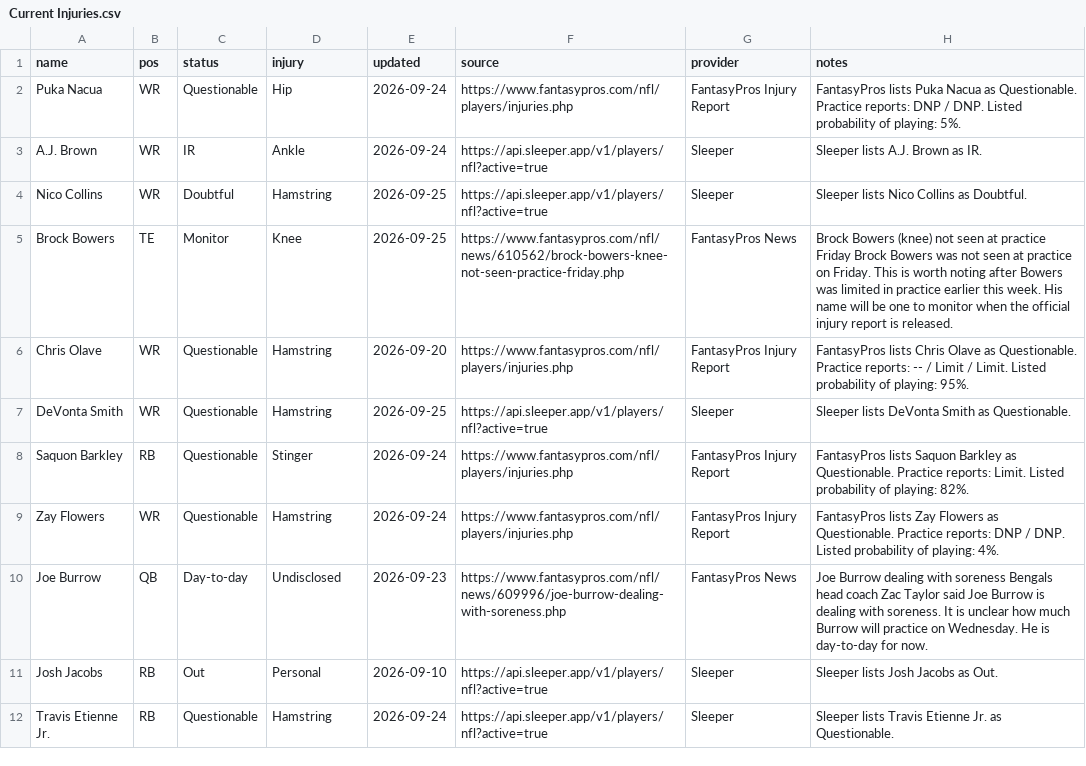
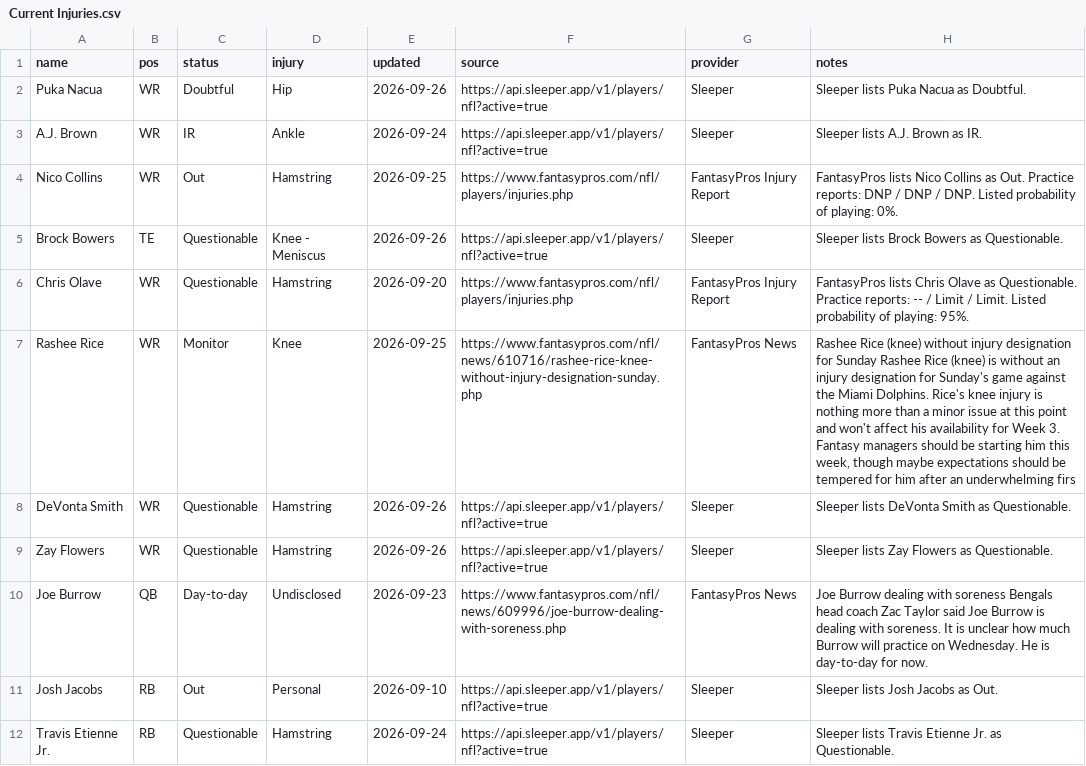
Before and after one commit to fowlergmu/private-draft-tools-x7k2, a CSV file: Data/Current Injuries.csv, drawn as a sheet; only a part is shown; the diff covers the shown part only.

```diff
--- a/Data/Current Injuries.csv
+++ b/Data/Current Injuries.csv
@@ -1,10 +1,10 @@
 name,pos,status,injury,updated,source,provider,notes
-Puka Nacua,WR,Questionable,Hip,2026-09-24,https://www.fantasypros.com/nfl/players/injuries.php,FantasyPros Injury Report,FantasyPros lists Puka Nacua as Questionable. Practice reports: DNP / DNP. Listed probability of playing: 5%.
+Puka Nacua,WR,Doubtful,Hip,2026-09-26,https://api.sleeper.app/v1/players/nfl?active=true,Sleeper,Sleeper lists Puka Nacua as Doubtful.
 A.J. Brown,WR,IR,Ankle,2026-09-24,https://api.sleeper.app/v1/players/nfl?active=true,Sleeper,Sleeper lists A.J. Brown as IR.
-Nico Collins,WR,Doubtful,Hamstring,2026-09-25,https://api.sleeper.app/v1/players/nfl?active=true,Sleeper,Sleeper lists Nico Collins as Doubtful.
-Brock Bowers,TE,Monitor,Knee,2026-09-25,https://www.fantasypros.com/nfl/news/610562/brock-bowers-knee-not-seen-practice-friday.php,FantasyPros News,Brock Bowers (knee) not seen at practice Friday Brock Bowers was not seen at practice on Friday. This is worth noting after Bowers was limited in practice earlier this week. His name will be one to monitor when the official injury report is released.
+Nico Collins,WR,Out,Hamstring,2026-09-25,https://www.fantasypros.com/nfl/players/injuries.php,FantasyPros Injury Report,FantasyPros lists Nico Collins as Out. Practice reports: DNP / DNP / DNP. Listed probability of playing: 0%.
+Brock Bowers,TE,Questionable,Knee - Meniscus,2026-09-26,https://api.sleeper.app/v1/players/nfl?active=true,Sleeper,Sleeper lists Brock Bowers as Questionable.
 Chris Olave,WR,Questionable,Hamstring,2026-09-20,https://www.fantasypros.com/nfl/players/injuries.php,FantasyPros Injury Report,FantasyPros lists Chris Olave as Questionable. Practice reports: -- / Limit / Limit. Listed probability of playing: 95%.
-DeVonta Smith,WR,Questionable,Hamstring,2026-09-25,https://api.sleeper.app/v1/players/nfl?active=true,Sleeper,Sleeper lists DeVonta Smith as Questionable.
-Saquon Barkley,RB,Questionable,Stinger,2026-09-24,https://www.fantasypros.com/nfl/players/injuries.php,FantasyPros Injury Report,FantasyPros lists Saquon Barkley as Questionable. Practice reports: Limit. Listed probability of playing: 82%.
-Zay Flowers,WR,Questionable,Hamstring,2026-09-24,https://www.fantasypros.com/nfl/players/injuries.php,FantasyPros Injury Report,FantasyPros lists Zay Flowers as Questionable. Practice reports: DNP / DNP. Listed probability of playing: 4%.
+Rashee Rice,WR,Monitor,Knee,2026-09-25,https://www.fantasypros.com/nfl/news/610716/rashee-rice-knee-without-injury-designation-sunday.php,FantasyPros News,"Rashee Rice (knee) without injury designation for Sunday Rashee Rice (knee) is without an injury designation for Sunday's game against the Miami Dolphins. Rice's knee injury is nothing more than a minor issue at this point and won't affect his availability for Week 3. Fantasy managers should be starting him this week, though maybe expectations should be tempered for him after an underwhelming firs"
+DeVonta Smith,WR,Questionable,Hamstring,2026-09-26,https://api.sleeper.app/v1/players/nfl?active=true,Sleeper,Sleeper lists DeVonta Smith as Questionable.
+Zay Flowers,WR,Questionable,Hamstring,2026-09-26,https://api.sleeper.app/v1/players/nfl?active=true,Sleeper,Sleeper lists Zay Flowers as Questionable.
 Joe Burrow,QB,Day-to-day,Undisclosed,2026-09-23,https://www.fantasypros.com/nfl/news/609996/joe-burrow-dealing-with-soreness.php,FantasyPros News,Joe Burrow dealing with soreness Bengals head coach Zac Taylor said Joe Burrow is dealing with soreness. It is unclear how much Burrow will practice on Wednesday. He is day-to-day for now.
```
Also changed, not shown: 1 added row and 25 edited cells elsewhere in this file.
